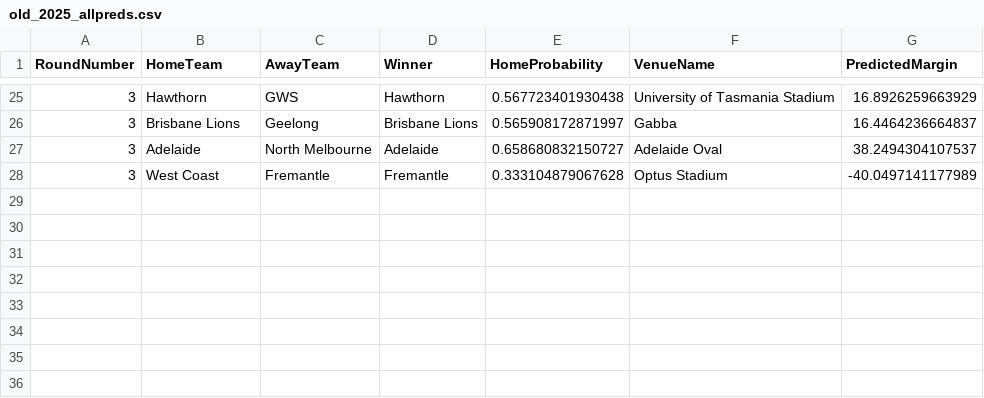
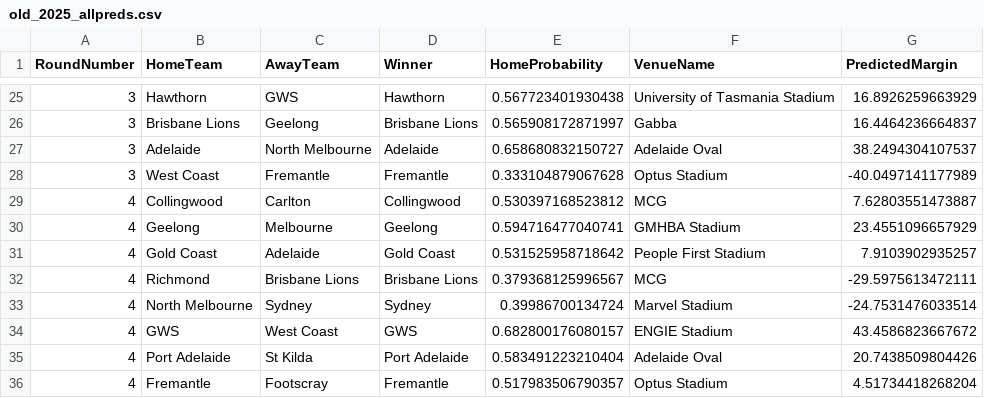
Before and after one commit to ChakriMamidanna/aflstats, a CSV file: results25/old_2025_allpreds.csv, drawn as a sheet; only a part is shown, gaps mark what is left out; the diff names each change by its address in the sheet, - before the commit and + after, or states it on an @@ line.

```diff
--- a/results25/old_2025_allpreds.csv
+++ b/results25/old_2025_allpreds.csv
+row 29: 4 | Collingwood | Carlton | Collingwood | 0.530397168523812 | MCG | 7.62803551473887
+row 30: 4 | Geelong | Melbourne | Geelong | 0.594716477040741 | GMHBA Stadium | 23.4551096657929
+row 31: 4 | Gold Coast | Adelaide | Gold Coast | 0.531525958718642 | People First Stadium | 7.9103902935257
+row 32: 4 | Richmond | Brisbane Lions | Brisbane Lions | 0.379368125996567 | MCG | -29.5975613472111
+row 33: 4 | North Melbourne | Sydney | Sydney | 0.39986700134724 | Marvel Stadium | -24.7531476033514
+row 34: 4 | GWS | West Coast | GWS | 0.682800176080157 | ENGIE Stadium | 43.4586823667672
+row 35: 4 | Port Adelaide | St Kilda | Port Adelaide | 0.583491223210404 | Adelaide Oval | 20.7438509804426
+row 36: 4 | Fremantle | Footscray | Fremantle | 0.517983506790357 | Optus Stadium | 4.51734418268204
```
Also changed, not shown: predictions2025/chakri_2025_allpreds.csv, 12 other files.
